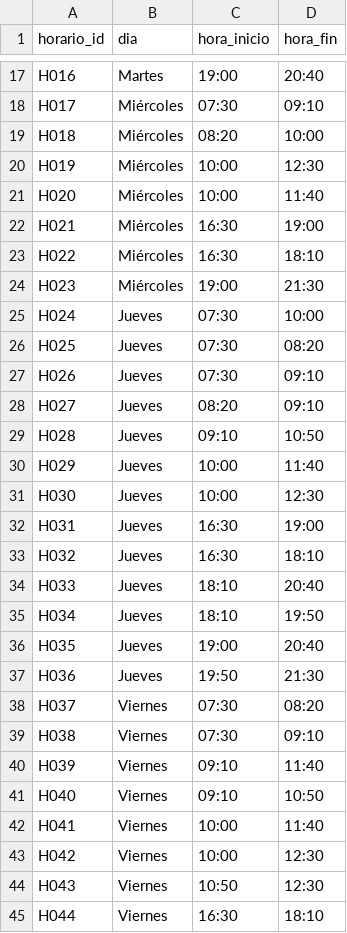
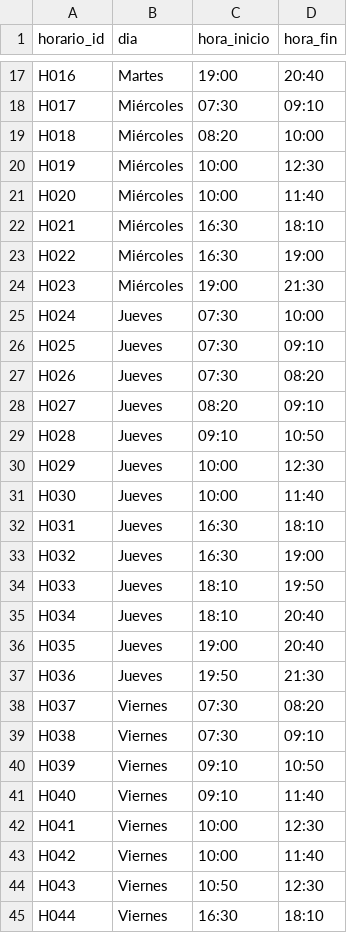
Before and after one commit to guco-17/SchoolSchedule-GeneticAlgorithm, a CSV file: dataset/horarios.csv, drawn as a sheet; only a part is shown, gaps mark what is left out; the diff covers the shown part only.

```diff
--- a/dataset/horarios.csv
+++ b/dataset/horarios.csv
@@ -21,16 +21,16 @@ H019,Miércoles,10:00,12:30
 H020,Miércoles,10:00,11:40
-H021,Miércoles,16:30,19:00
-H022,Miércoles,16:30,18:10
+H021,Miércoles,16:30,18:10
+H022,Miércoles,16:30,19:00
 H023,Miércoles,19:00,21:30
 H024,Jueves,07:30,10:00
-H025,Jueves,07:30,08:20
-H026,Jueves,07:30,09:10
+H025,Jueves,07:30,09:10
+H026,Jueves,07:30,08:20
 H027,Jueves,08:20,09:10
 H028,Jueves,09:10,10:50
-H029,Jueves,10:00,11:40
-H030,Jueves,10:00,12:30
-H031,Jueves,16:30,19:00
-H032,Jueves,16:30,18:10
-H033,Jueves,18:10,20:40
-H034,Jueves,18:10,19:50
+H029,Jueves,10:00,12:30
+H030,Jueves,10:00,11:40
+H031,Jueves,16:30,18:10
+H032,Jueves,16:30,19:00
+H033,Jueves,18:10,19:50
+H034,Jueves,18:10,20:40
 H035,Jueves,19:00,20:40
@@ -39,6 +39,6 @@ H037,Viernes,07:30,08:20
 H038,Viernes,07:30,09:10
-H039,Viernes,09:10,11:40
-H040,Viernes,09:10,10:50
-H041,Viernes,10:00,11:40
-H042,Viernes,10:00,12:30
+H039,Viernes,09:10,10:50
+H040,Viernes,09:10,11:40
+H041,Viernes,10:00,12:30
+H042,Viernes,10:00,11:40
 H043,Viernes,10:50,12:30
```
Also changed, not shown: 6 edited cells elsewhere in this file, dataset/aulas.csv, 1 other file.
